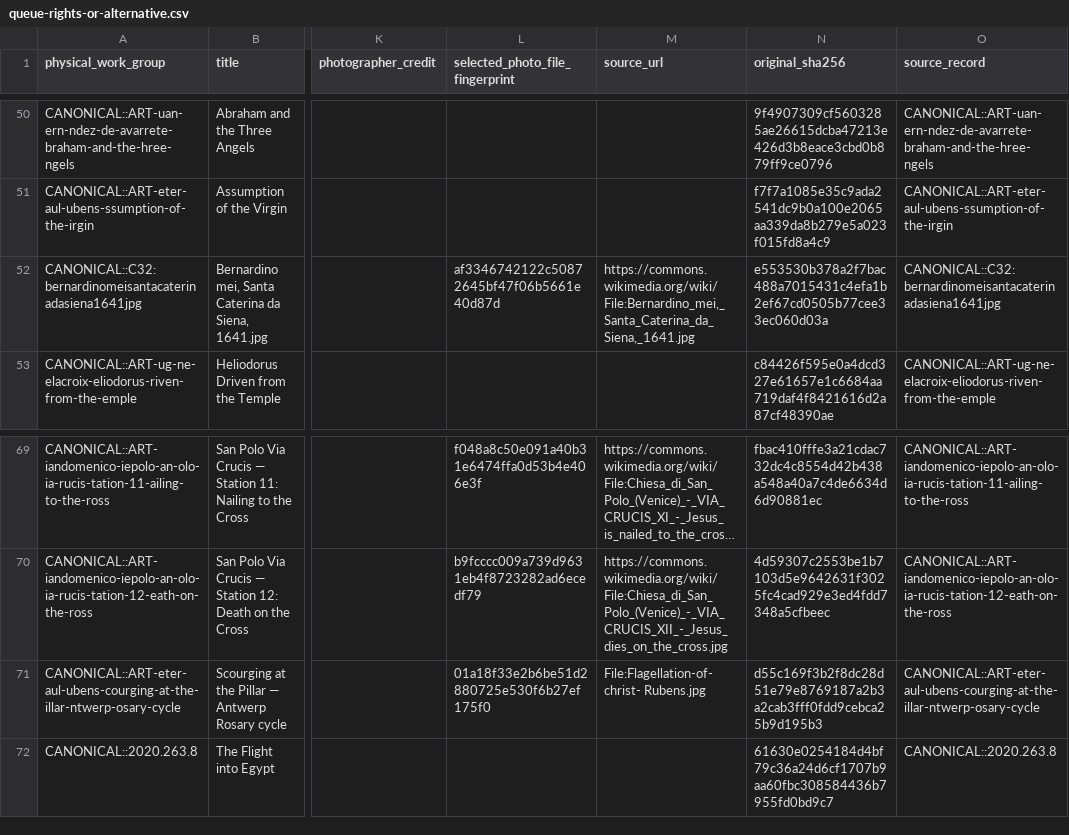
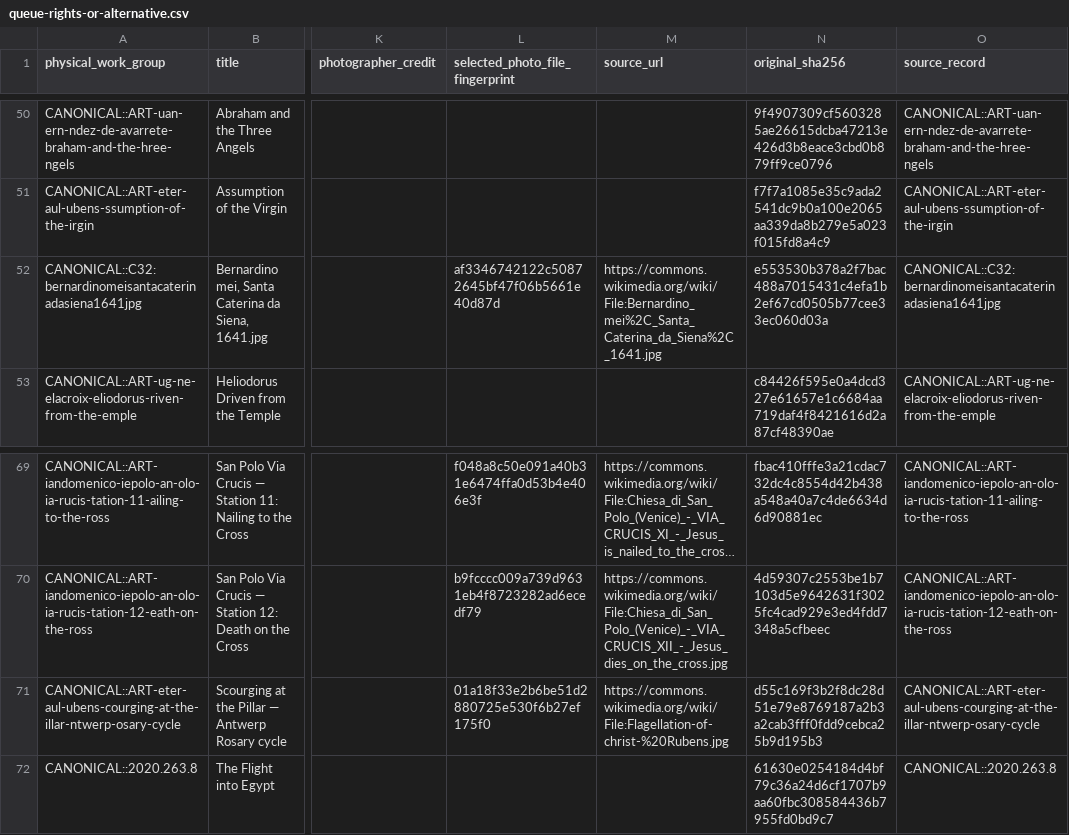
Before and after one commit to Fulcanelli13/ad-orientem, a CSV file: data/calendar/sacred-art-master-v1/queue-rights-or-alternative.csv, drawn as a sheet; only a part is shown, gaps mark what is left out; long unchanged cells end in …; the diff names each change by its address in the sheet, - before the commit and + after, or states it on an @@ line.

```diff
--- a/data/calendar/sacred-art-master-v1/queue-rights-or-alternative.csv
+++ b/data/calendar/sacred-art-master-v1/queue-rights-or-alternative.csv
-M52 (source_url): https://commons.wikimedia.org/wiki/File:Bernardino_mei,_Santa_Caterina_da_Siena,_1641.jpg
+M52 (source_url): https://commons.wikimedia.org/wiki/File:Bernardino_mei%2C_Santa_Caterina_da_Siena%2C_1641.jpg
-M71 (source_url): File:Flagellation-of-christ- Rubens.jpg
+M71 (source_url): https://commons.wikimedia.org/wiki/File:Flagellation-of-christ-%20Rubens.jpg
```
Also changed, not shown: data/calendar/sacred-art-master-v1/first-pristine-photo-review.csv, data/calendar/sacred-art-master-v1/queue-photo-qa-or-repair.csv, 3 other files.
